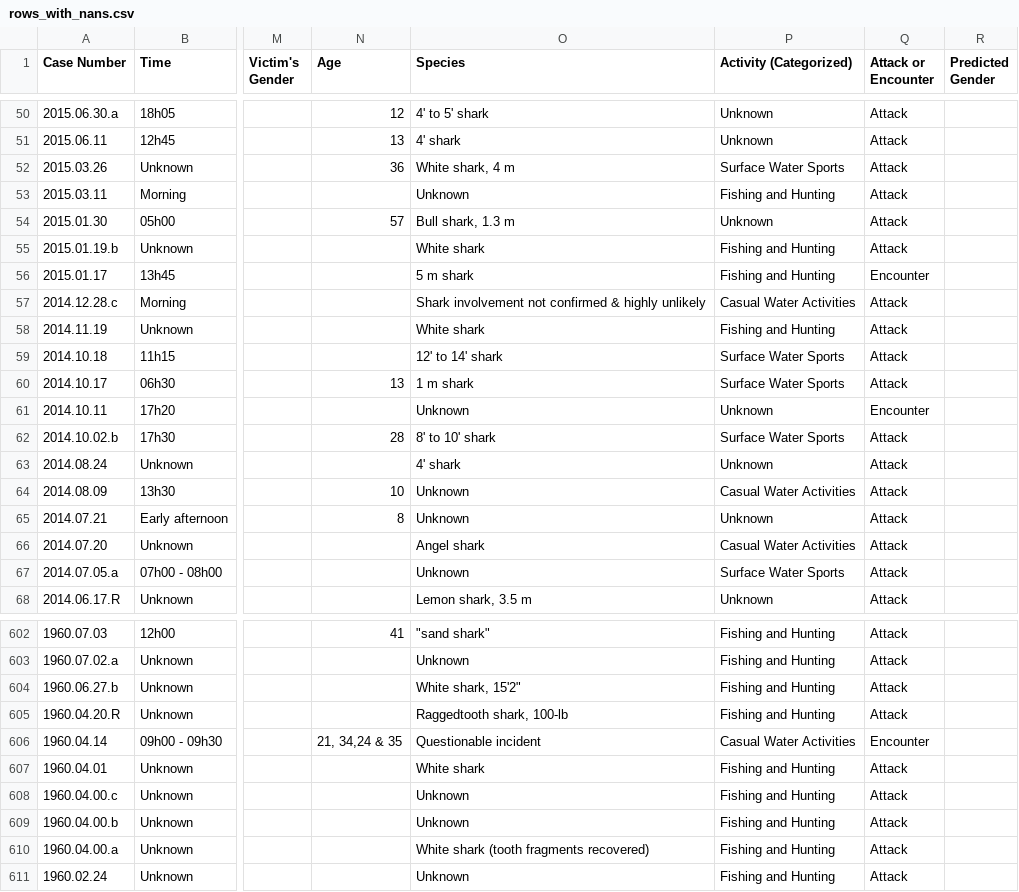
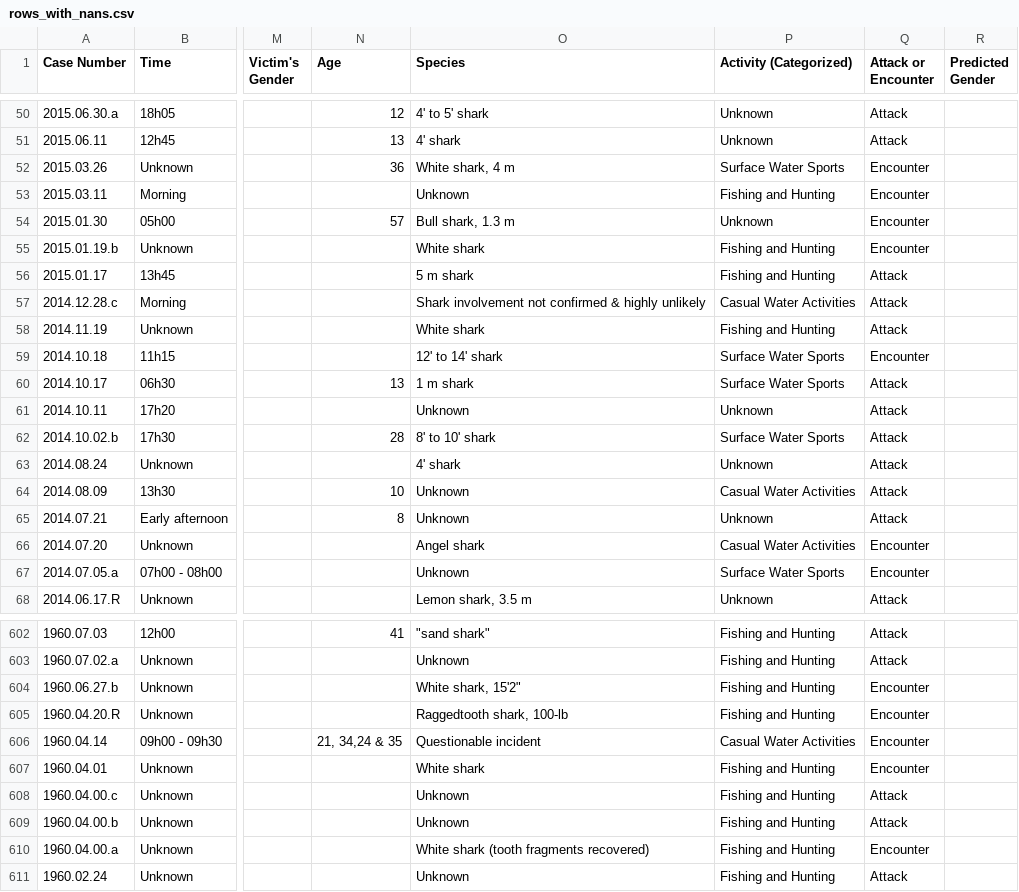
Before and after one commit to HelenaBVS/shark-attack-fatality-heatmap, a CSV file: rows_with_nans.csv, drawn as a sheet; only a part is shown, gaps mark what is left out; the diff covers the shown part only; the diff names each change by its address in the sheet, - before the commit and + after, or states it on an @@ line.

```diff
--- a/rows_with_nans.csv
+++ b/rows_with_nans.csv
-Q52:Q55 (Attack or Encounter): Attack
+Q52:Q55 (Attack or Encounter): Encounter
-Q56 (Attack or Encounter): Encounter
+Q56 (Attack or Encounter): Attack
-Q59 (Attack or Encounter): Attack
+Q59 (Attack or Encounter): Encounter
-Q61 (Attack or Encounter): Encounter
+Q61 (Attack or Encounter): Attack
-Q66:Q67 (Attack or Encounter): Attack
+Q66:Q67 (Attack or Encounter): Encounter
-Q604:Q605 (Attack or Encounter): Attack
+Q604:Q605 (Attack or Encounter): Encounter
-Q607 (Attack or Encounter): Attack
+Q607 (Attack or Encounter): Encounter
-Q610 (Attack or Encounter): Attack
+Q610 (Attack or Encounter): Encounter
```
Also changed, not shown: 154 edited cells elsewhere in this file, 5 other files.
